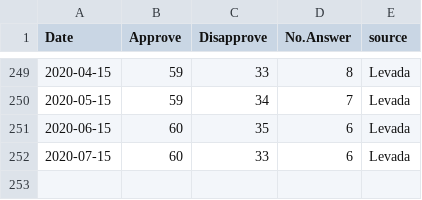
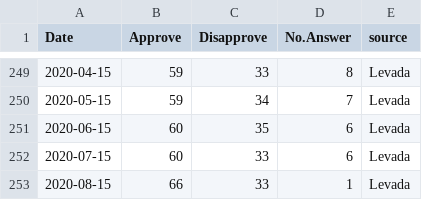
Before and after one commit to biznesslanch/Russian-Public-Opinion-Tracker, a CSV file: Data/putin-approval-levada-1999.csv, drawn as a sheet; only a part is shown, gaps mark what is left out.

```diff
--- a/Data/putin-approval-levada-1999.csv
+++ b/Data/putin-approval-levada-1999.csv
@@ -252 +252,2 @@
 2020-07-15,60,33,6,"Levada"
+2020-08-15,66,33,1,"Levada"
```
Also changed, not shown: Data/putin-approval-fom.csv, Data/vciom-presidential-approval-2006.csv, 1 other file.
